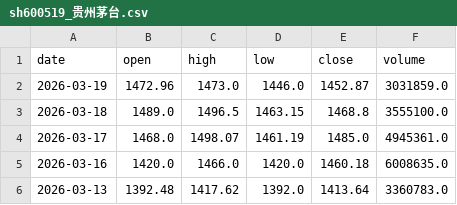
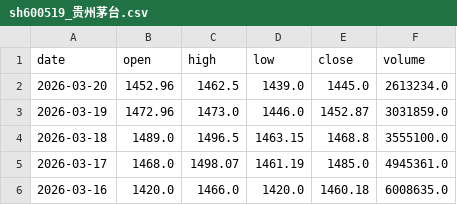
Before and after one commit to netnoah/stockForecast, a CSV file: data/history/sh600519_贵州茅台.csv, drawn as a sheet; only a part is shown; the shorter side is filled out with more unchanged rows.

```diff
--- a/data/history/sh600519_贵州茅台.csv
+++ b/data/history/sh600519_贵州茅台.csv
@@ -1,2 +1,3 @@
 date,open,high,low,close,volume
+2026-03-20,1452.96,1462.5,1439.0,1445.0,2613234.0
 2026-03-19,1472.96,1473.0,1446.0,1452.87,3031859.0
```
Also changed, not shown: data/history/sz002468_申通快递.csv, data/history/sz002602_世纪华通.csv, 11 other files.
